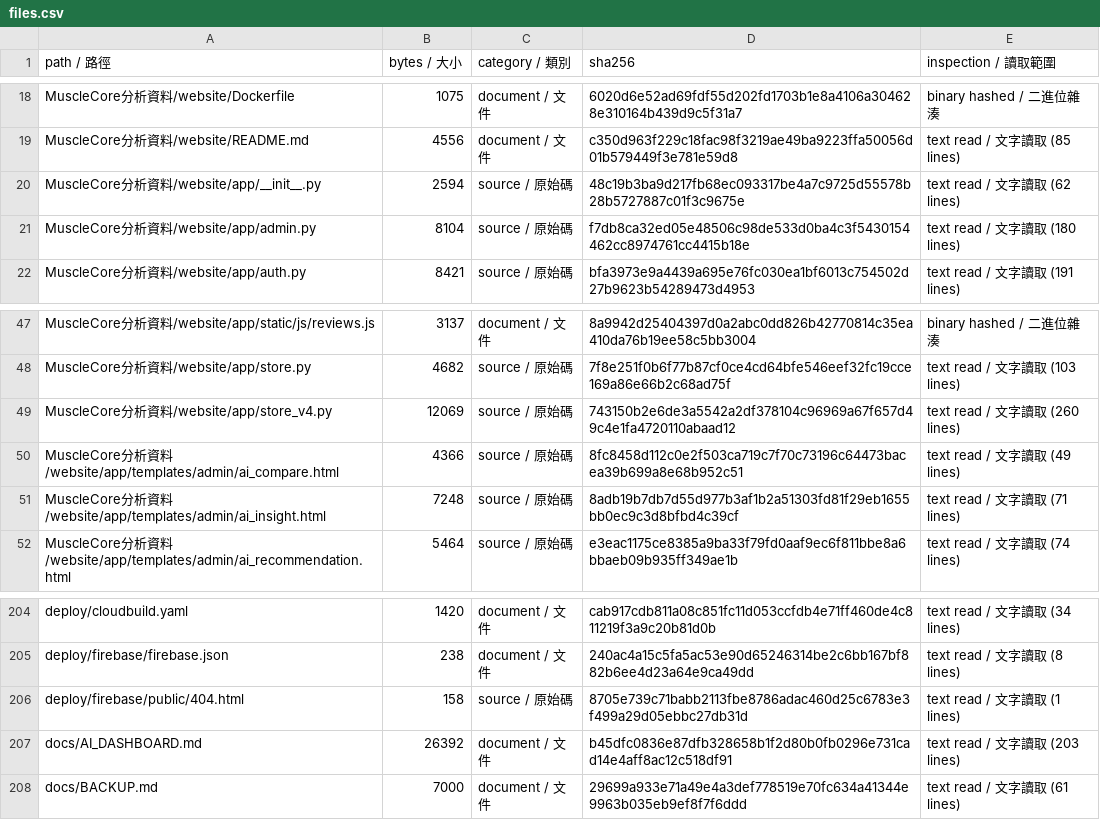
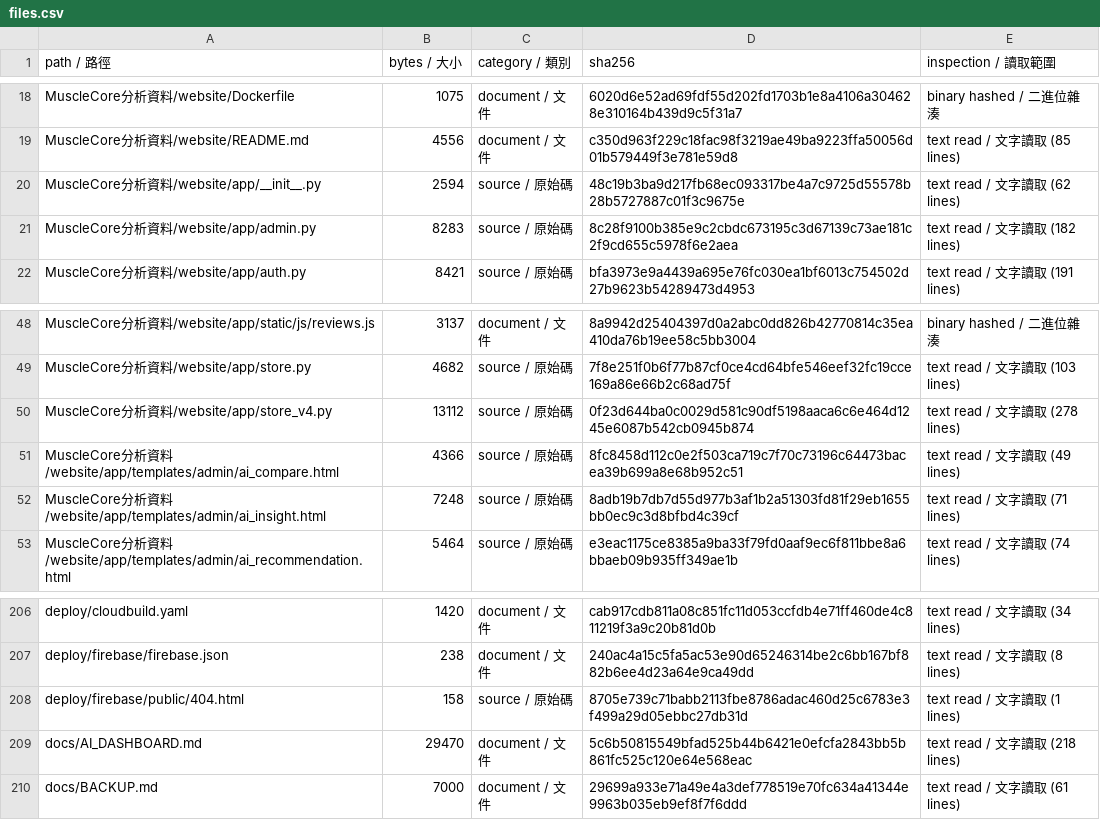
Before and after one commit to SamWang61/LLM_PJ, a CSV file: docs/inventory/files.csv, drawn as a sheet; only a part is shown, gaps mark what is left out; the diff covers the shown part only.

```diff
--- a/docs/inventory/files.csv
+++ b/docs/inventory/files.csv
@@ -20,3 +20,3 @@ MuscleCore分析資料/website/README.md,4556,document / 文件,c350d963f229c18f
 MuscleCore分析資料/website/app/__init__.py,2594,source / 原始碼,48c19b3ba9d217fb68ec093317be4a7c9725d55578b28b5727887c01f3c9675e,text read / 文字讀取 (62 lines)
-MuscleCore分析資料/website/app/admin.py,8104,source / 原始碼,f7db8ca32ed05e48506c98de533d0ba4c3f5430154462cc8974761cc4415b18e,text read / 文字讀取 (180 lines)
+MuscleCore分析資料/website/app/admin.py,8283,source / 原始碼,8c28f9100b385e9c2cbdc673195c3d67139c73ae181c2f9cd655c5978f6e2aea,text read / 文字讀取 (182 lines)
 MuscleCore分析資料/website/app/auth.py,8421,source / 原始碼,bfa3973e9a4439a695e76fc030ea1bf6013c754502d27b9623b54289473d4953,text read / 文字讀取 (191 lines)
@@ -48,3 +49,3 @@ MuscleCore分析資料/website/app/static/js/reviews.js,3137,document / 文件,8
 MuscleCore分析資料/website/app/store.py,4682,source / 原始碼,7f8e251f0b6f77b87cf0ce4cd64bfe546eef32fc19cce169a86e66b2c68ad75f,text read / 文字讀取 (103 lines)
-MuscleCore分析資料/website/app/store_v4.py,12069,source / 原始碼,743150b2e6de3a5542a2df378104c96969a67f657d49c4e1fa4720110abaad12,text read / 文字讀取 (260 lines)
+MuscleCore分析資料/website/app/store_v4.py,13112,source / 原始碼,0f23d644ba0c0029d581c90df5198aaca6c6e464d1245e6087b542cb0945b874,text read / 文字讀取 (278 lines)
 MuscleCore分析資料/website/app/templates/admin/ai_compare.html,4366,source / 原始碼,8fc8458d112c0e2f503ca719c7f70c73196c64473bacea39b699a8e68b952c51,text read / 文字讀取 (49 lines)
@@ -206,3 +208,3 @@ deploy/firebase/firebase.json,238,document / 文件,240ac4a15c5fa5ac53e90d652463
 deploy/firebase/public/404.html,158,source / 原始碼,8705e739c71babb2113fbe8786adac460d25c6783e3f499a29d05ebbc27db31d,text read / 文字讀取 (1 lines)
-docs/AI_DASHBOARD.md,26392,document / 文件,b45dfc0836e87dfb328658b1f2d80b0fb0296e731cad14e4aff8ac12c518df91,text read / 文字讀取 (203 lines)
+docs/AI_DASHBOARD.md,29470,document / 文件,5c6b50815549bfad525b44b6421e0efcfa2843bb5b861fc525c120e64e568eac,text read / 文字讀取 (218 lines)
 docs/BACKUP.md,7000,document / 文件,29699a933e71a49e4a3def778519e70fc634a41344e9963b035eb9ef8f7f6ddd,text read / 文字讀取 (61 lines)
```
Also changed, not shown: 2 added rows and 14 edited cells elsewhere in this file, 6 other files.
